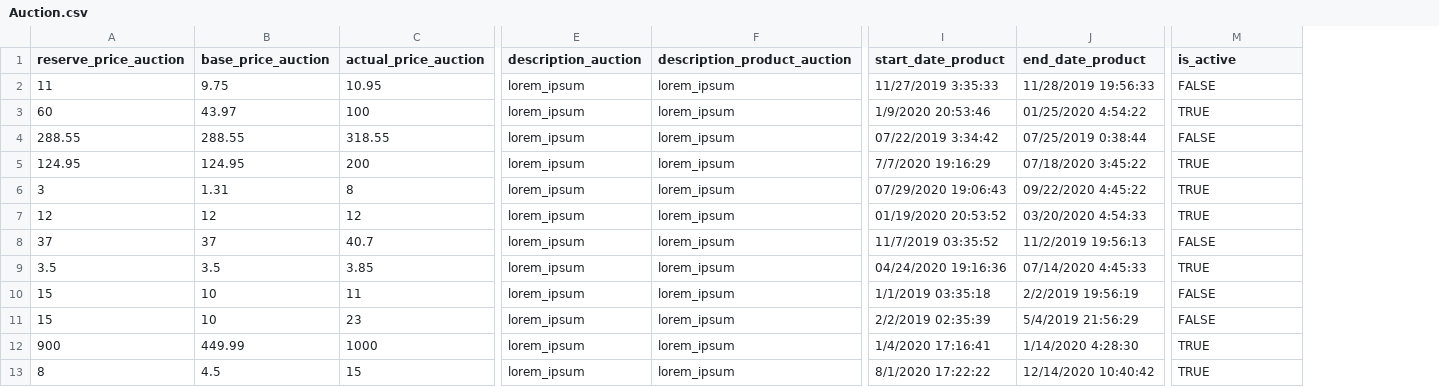
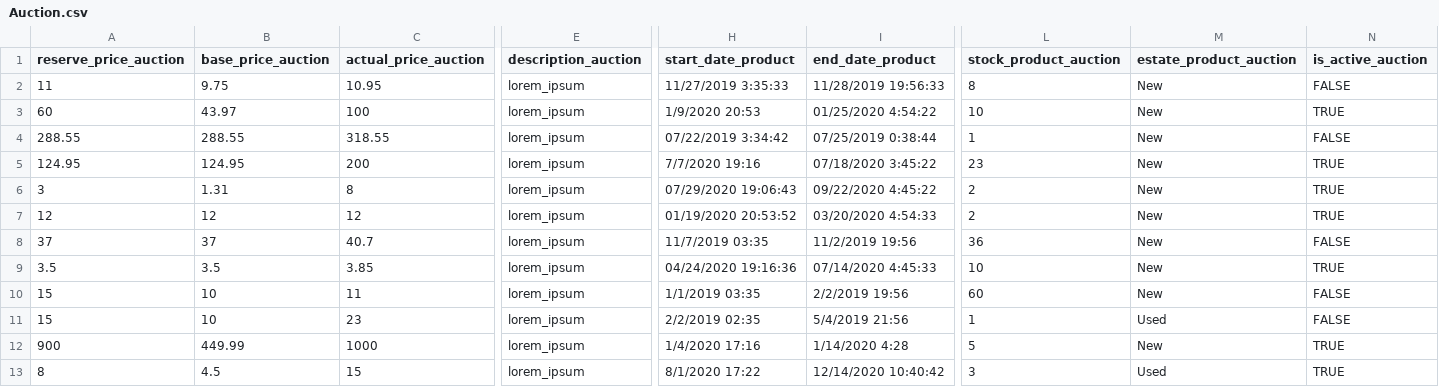
Before and after one commit to JRBarreraM/Lab_BasesDeDatos1_CI3391, a CSV file: 2 Proyecto/Auction.csv, drawn as a sheet; only a part is shown, gaps mark what is left out; removed rows and columns are numbered as before the commit, all else as after; the diff names each change by its address in the sheet, - before the commit and + after, or states it on an @@ line.

Commit message:
auction table filled

```diff
--- a/2 Proyecto/Auction.csv
+++ b/2 Proyecto/Auction.csv
-column F (description_product_auction), rows 2-13: all lorem_ipsum
+column L (stock_product_auction), rows 2-13: 8 | 10 | 1 | 23 | 2 | 2 | 36 | 10 | 60 | 1 | 5 | 3
+column M (estate_product_auction), rows 2-13: New | New | New | New | New | New | New | New | New | Used | New | Used
-N1: is_active
+N1: is_active_auction
-H3 (start_date_product): 1/9/2020 20:53:46
+H3 (start_date_product): 1/9/2020 20:53
-H5 (start_date_product): 7/7/2020 19:16:29
+H5 (start_date_product): 7/7/2020 19:16
-H8 (start_date_product): 11/7/2019 03:35:52
+H8 (start_date_product): 11/7/2019 03:35
-I8 (end_date_product): 11/2/2019 19:56:13
+I8 (end_date_product): 11/2/2019 19:56
-H10 (start_date_product): 1/1/2019 03:35:18
+H10 (start_date_product): 1/1/2019 03:35
-I10 (end_date_product): 2/2/2019 19:56:19
+I10 (end_date_product): 2/2/2019 19:56
-H11 (start_date_product): 2/2/2019 02:35:39
+H11 (start_date_product): 2/2/2019 02:35
-I11 (end_date_product): 5/4/2019 21:56:29
+I11 (end_date_product): 5/4/2019 21:56
-H12 (start_date_product): 1/4/2020 17:16:41
+H12 (start_date_product): 1/4/2020 17:16
-I12 (end_date_product): 1/14/2020 4:28:30
+I12 (end_date_product): 1/14/2020 4:28
-H13 (start_date_product): 8/1/2020 17:22:22
+H13 (start_date_product): 8/1/2020 17:22
```
Also changed, not shown: 1 other file.
